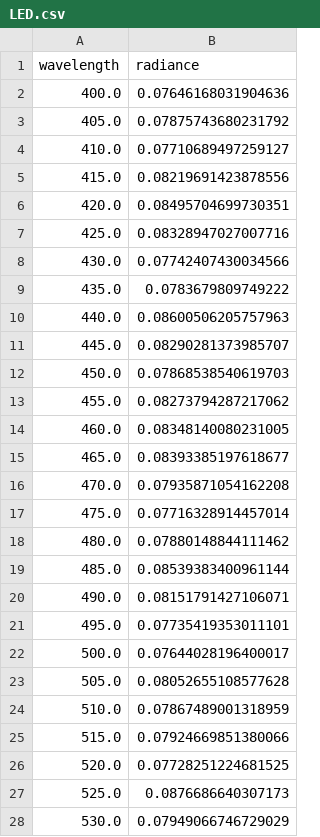
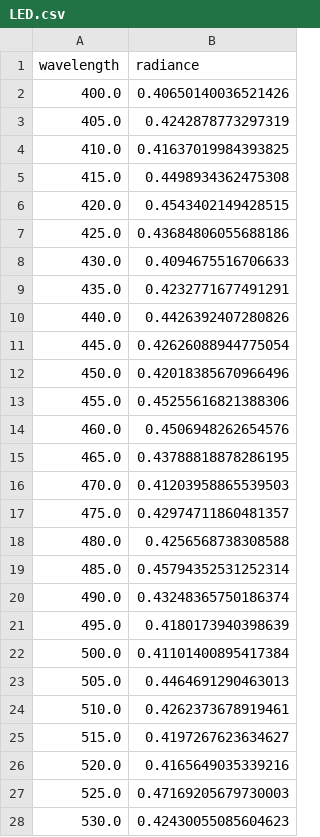
Before and after one commit to pHastCam/LED_Measurement, a CSV file: LED.csv, drawn as a sheet; only a part is shown; the diff covers the shown part only.

```diff
--- a/LED.csv
+++ b/LED.csv
@@ -1,28 +1,28 @@
 wavelength,radiance
-400.0,0.07646168031904636
-405.0,0.07875743680231792
-410.0,0.07710689497259127
-415.0,0.08219691423878556
-420.0,0.08495704699730351
-425.0,0.08328947027007716
-430.0,0.07742407430034566
-435.0,0.0783679809749222
-440.0,0.08600506205757963
-445.0,0.08290281373985707
-450.0,0.07868538540619703
-455.0,0.08273794287217062
-460.0,0.08348140080231005
-465.0,0.08393385197618677
-470.0,0.07935871054162208
-475.0,0.07716328914457014
-480.0,0.07880148844111462
-485.0,0.08539383400961144
-490.0,0.08151791427106071
-495.0,0.07735419353011101
-500.0,0.07644028196400017
-505.0,0.08052655108577628
-510.0,0.07867489001318959
-515.0,0.07924669851380066
-520.0,0.07728251224681525
-525.0,0.0876686640307173
-530.0,0.07949066746729029
+400.0,0.40650140036521426
+405.0,0.4242878773297319
+410.0,0.41637019984393825
+415.0,0.4498934362475308
+420.0,0.4543402149428515
+425.0,0.43684806055688186
+430.0,0.4094675516706633
+435.0,0.4232771677491291
+440.0,0.4426392407280826
+445.0,0.42626088944775054
+450.0,0.42018385670966496
+455.0,0.45255616821388306
+460.0,0.4506948262654576
+465.0,0.43788818878286195
+470.0,0.41203958865539503
+475.0,0.42974711860481357
+480.0,0.4256568738308588
+485.0,0.45794352531252314
+490.0,0.43248365750186374
+495.0,0.4180173940398639
+500.0,0.41101400895417384
+505.0,0.4464691290463013
+510.0,0.4262373678919461
+515.0,0.4197267623634627
+520.0,0.4165649035339216
+525.0,0.47169205679730003
+530.0,0.42430055085604623
```
Also changed, not shown: 33 edited cells elsewhere in this file, 1 other file.
